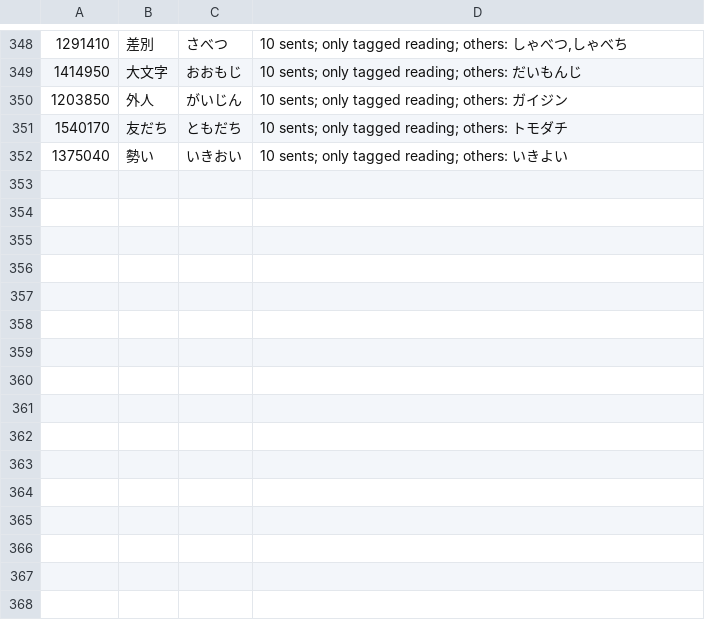
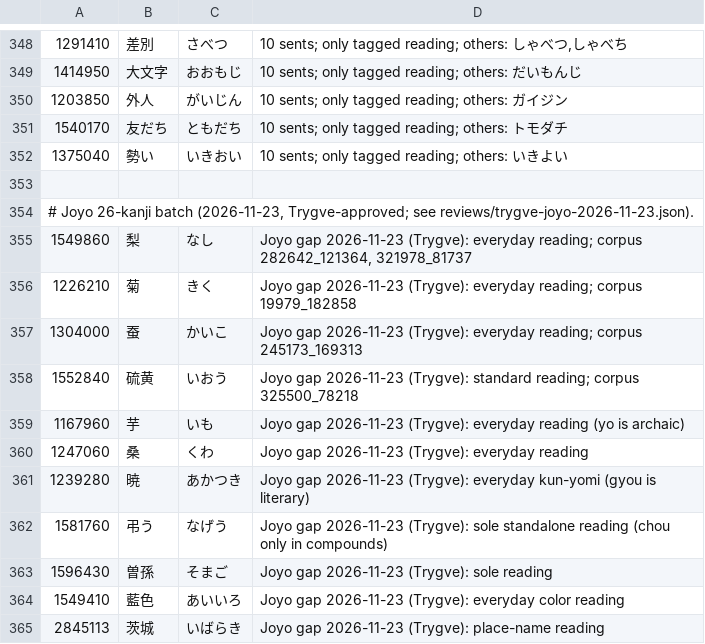
Before and after one commit to trygu/tangobon, a TSV file: data/reading_supplement.tsv, drawn as a sheet; only a part is shown, gaps mark what is left out.

Commit message:
feat(content): add reviewed Jōyō sentences and reading supplements (CR376–CR396)
Closes the 26-kanji Jōyō sentence gap: 21 reviewed sentences (20 agent drafts,
1 corpus reuse) plus 11 reading supplements; 4 kanji unblocked by supplements
alone over existing corpus sentences. User-approved review packet
(reviews/trygve-joyo-submission-2026-11-23.txt, sha256 ed2b1b4f…), hash-pinned
in data/reviewed_joyo_content.json. U+20B9F (variant of 命) handled as a
kanjibon alias, tracked separately. Build: 148,385 sentences, 103/103 tests.

```diff
--- a/data/reading_supplement.tsv
+++ b/data/reading_supplement.tsv
@@ -352 +352,14 @@
 1375040	勢い	いきおい	10 sents; only tagged reading; others: いきよい
+
+# Joyo 26-kanji batch (2026-11-23, Trygve-approved; see reviews/trygve-joyo-2026-11-23.json).
+1549860	梨	なし	Joyo gap 2026-11-23 (Trygve): everyday reading; corpus 282642_121364, 321978_81737
+1226210	菊	きく	Joyo gap 2026-11-23 (Trygve): everyday reading; corpus 19979_182858
+1304000	蚕	かいこ	Joyo gap 2026-11-23 (Trygve): everyday reading; corpus 245173_169313
+1552840	硫黄	いおう	Joyo gap 2026-11-23 (Trygve): standard reading; corpus 325500_78218
+1167960	芋	いも	Joyo gap 2026-11-23 (Trygve): everyday reading (yo is archaic)
+1247060	桑	くわ	Joyo gap 2026-11-23 (Trygve): everyday reading
+1239280	暁	あかつき	Joyo gap 2026-11-23 (Trygve): everyday kun-yomi (gyou is literary)
+1581760	弔う	なげう	Joyo gap 2026-11-23 (Trygve): sole standalone reading (chou only in compounds)
+1596430	曽孫	そまご	Joyo gap 2026-11-23 (Trygve): sole reading
+1549410	藍色	あいいろ	Joyo gap 2026-11-23 (Trygve): everyday color reading
+2845113	茨城	いばらき	Joyo gap 2026-11-23 (Trygve): place-name reading
```
Also changed, not shown: 4 other files.
